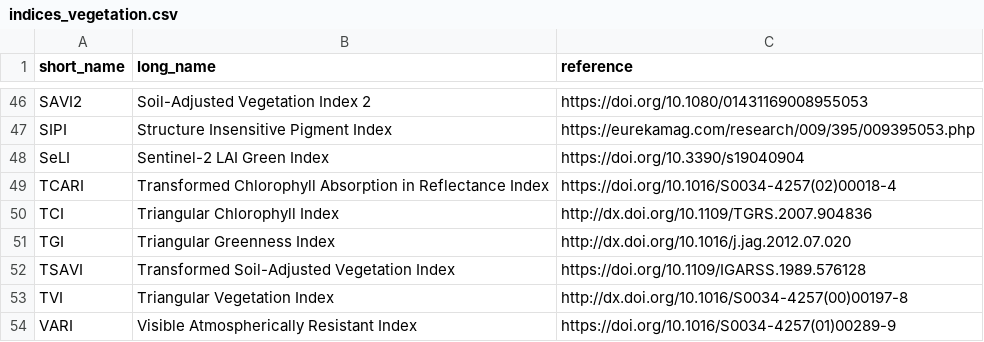
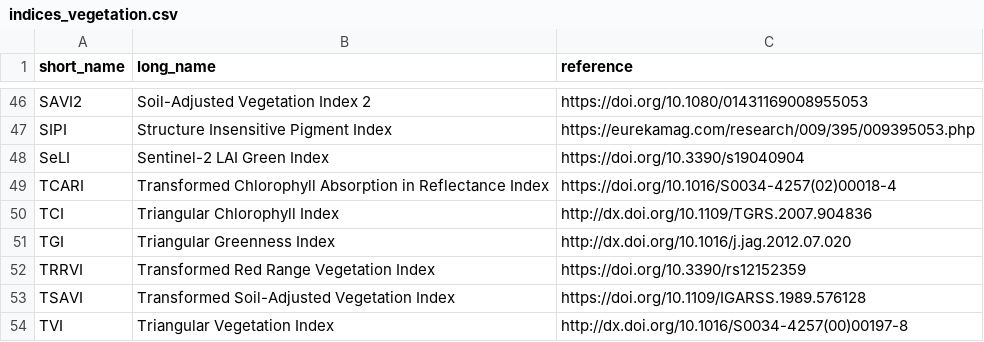
Before and after one commit to awesome-spectral-indices/awesome-spectral-indices, a CSV file: docs/_static/indices_vegetation.csv, drawn as a sheet; only a part is shown, gaps mark what is left out; the shorter side is filled out with more unchanged rows; the diff names each change by its address in the sheet, - before the commit and + after, or states it on an @@ line.

```diff
--- a/docs/_static/indices_vegetation.csv
+++ b/docs/_static/indices_vegetation.csv
+row 52: TRRVI | Transformed Red Range Vegetation Index | https://doi.org/10.3390/rs12152359
```
Also changed, not shown: output/spectral-indices-table.csv, 1 other file.
